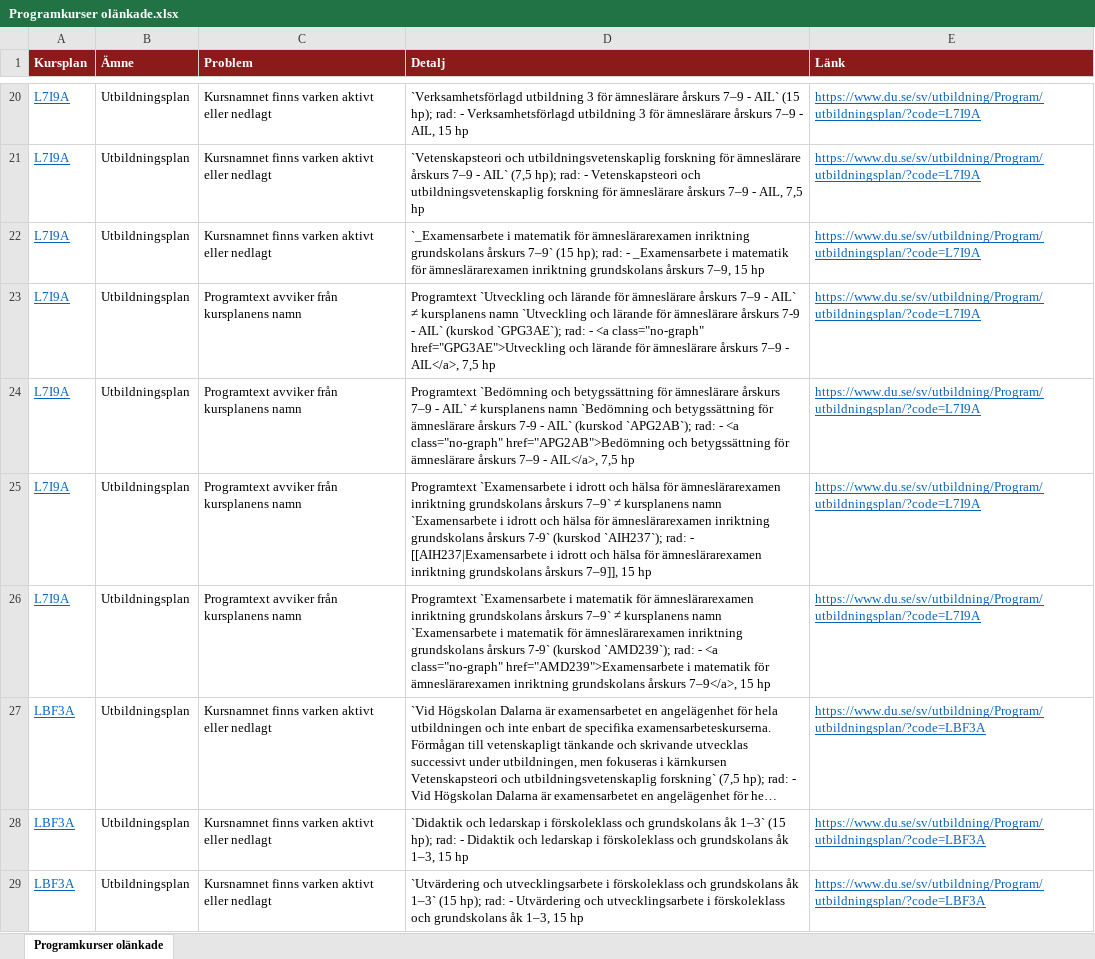
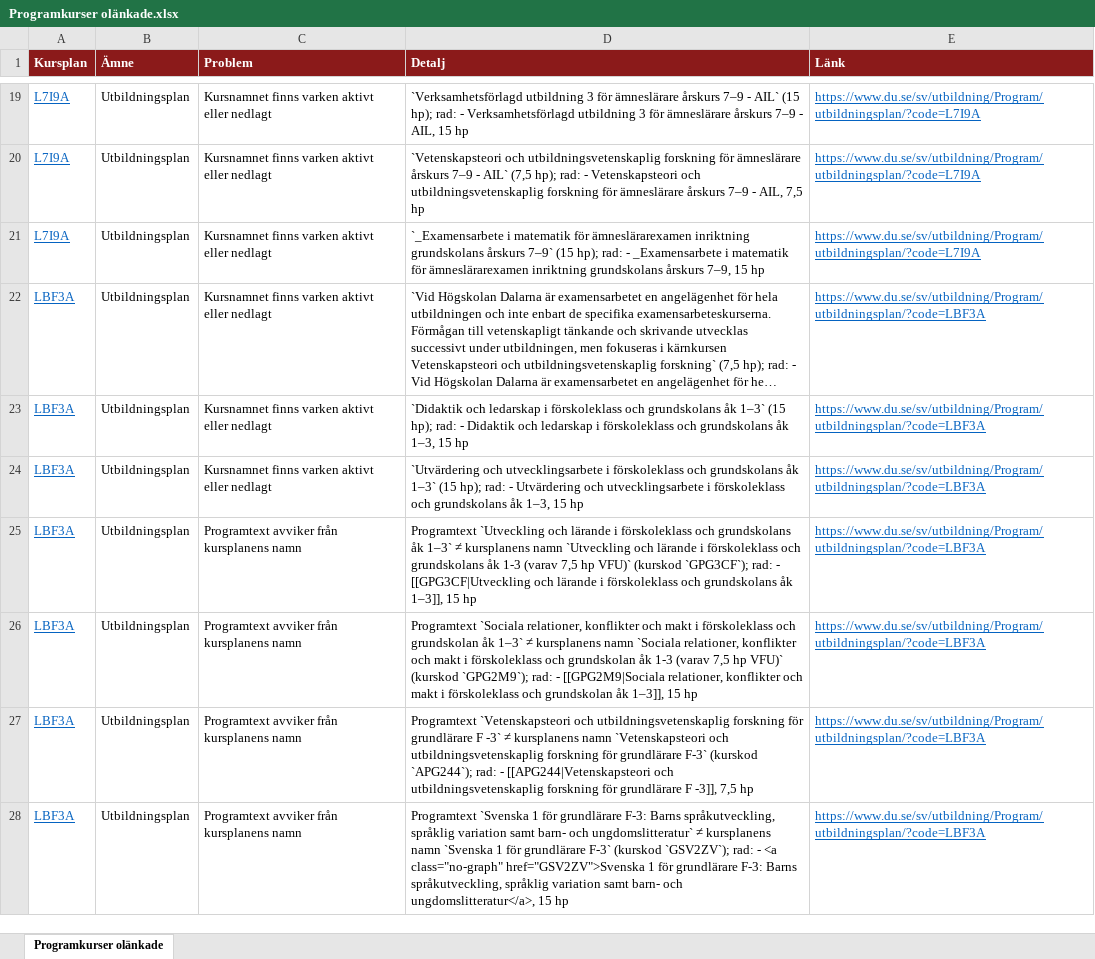
Before and after one commit to charlie-lindgren/dalarna-university, an Excel workbook: vault-dalarna-university/03 IKS/Analys/Programkurser olänkade.xlsx, sheet Programkurser olänkade, drawn as a sheet; only a part is shown, gaps mark what is left out; the shorter side is filled out with more unchanged rows; long unchanged cells end in …; values as stored, in another font and other column widths than the file's, no borders; the diff covers the shown part only; the diff names each change by its address in the sheet, - before the commit and + after, or states it on an @@ line.

Commit message:
Update analysis Excel files with recent changes
- Modified "Programkurser olänkade.xlsx" to reflect updated data.
- Revised "Samstämighet svenska och engelska.xlsx" for consistency improvements.
- Corrected errors in "Stavfel och språkbruk.xlsx" to enhance accuracy.
- Updated "Övrigt.xlsx" with additional relevant information.

```diff
--- a/vault-dalarna-university/03 IKS/Analys/Programkurser olänkade.xlsx (sheet Programkurser olänkade)
+++ b/vault-dalarna-university/03 IKS/Analys/Programkurser olänkade.xlsx (sheet Programkurser olänkade)
-row 23: L7I9A | Utbildningsplan | Programtext avviker från kursplanens namn | Programtext `Utveckling och lärande för ämneslärare årskurs 7–9 - AIL` ≠ kursplanens namn `Utveckling och lärande för ämneslärare årskurs 7-9 - AIL` (kurskod `GPG3AE`); rad: - <a class="no-graph" href="GPG3AE">Utveckling och lärande för ämneslärare årskurs 7–9 - AIL</a>, 7,5 hp | https://www.du.se/sv/utbildning/Program/utbildningsplan/?code=L7I9A
-row 24: L7I9A | Utbildningsplan | Programtext avviker från kursplanens namn | Programtext `Bedömning och betygssättning för ämneslärare årskurs 7–9 - AIL` ≠ kursplanens namn `Bedömning och betygssättning för ämneslärare årskurs 7-9 - AIL` (kurskod `APG2AB`); rad: - <a class="no-graph" href="APG2AB">Bedömning och betygssättning för ämneslärare årskurs 7–9 - AIL</a>, 7,5 hp | https://www.du.se/sv/utbildning/Program/utbildningsplan/?code=L7I9A
-row 25: L7I9A | Utbildningsplan | Programtext avviker från kursplanens namn | Programtext `Examensarbete i idrott och hälsa för ämneslärarexamen inriktning grundskolans årskurs 7–9` ≠ kursplanens namn `Examensarbete i idrott och hälsa för ämneslärarexamen inriktning grundskolans årskurs 7-9` (kurskod `AIH237`); rad: - [[AIH237|Examensarbete i idrott och hälsa för ämneslärarexamen inriktning grundskolans årskurs 7–9]], 15 hp | https://www.du.se/sv/utbildning/Program/utbildningsplan/?code=L7I9A
-row 26: L7I9A | Utbildningsplan | Programtext avviker från kursplanens namn | Programtext `Examensarbete i matematik för ämneslärarexamen inriktning grundskolans årskurs 7–9` ≠ kursplanens namn `Examensarbete i matematik för ämneslärarexamen inriktning grundskolans årskurs 7-9` (kurskod `AMD239`); rad: - <a class="no-graph" href="AMD239">Examensarbete i matematik för ämneslärarexamen inriktning grundskolans årskurs 7–9</a>, 15 hp | https://www.du.se/sv/utbildning/Program/utbildningsplan/?code=L7I9A
```
Also changed, not shown: 5 removed rows elsewhere in this sheet, vault-dalarna-university/01 IIT/Analys/Nedlagda kursreferenser.xlsx, vault-dalarna-university/01 IIT/Analys/Programkurser olänkade.xlsx, 54 other files.
